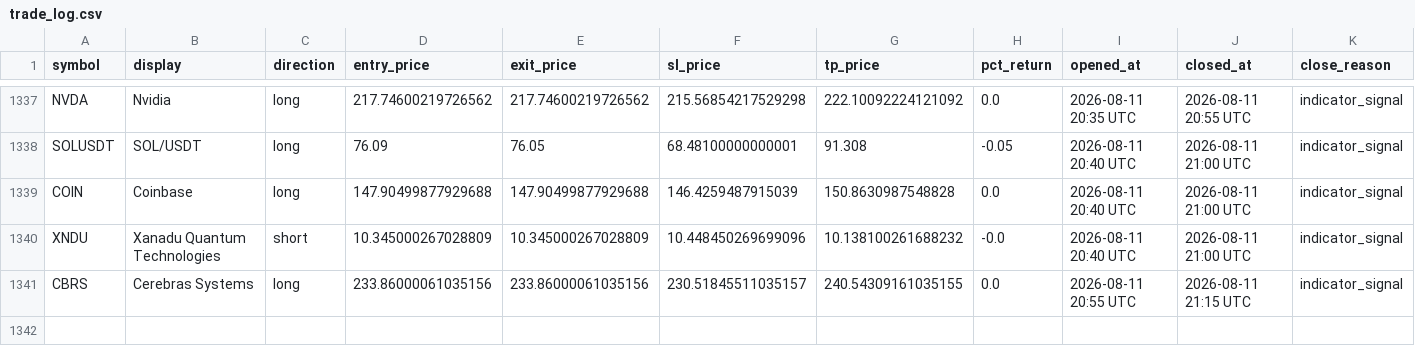
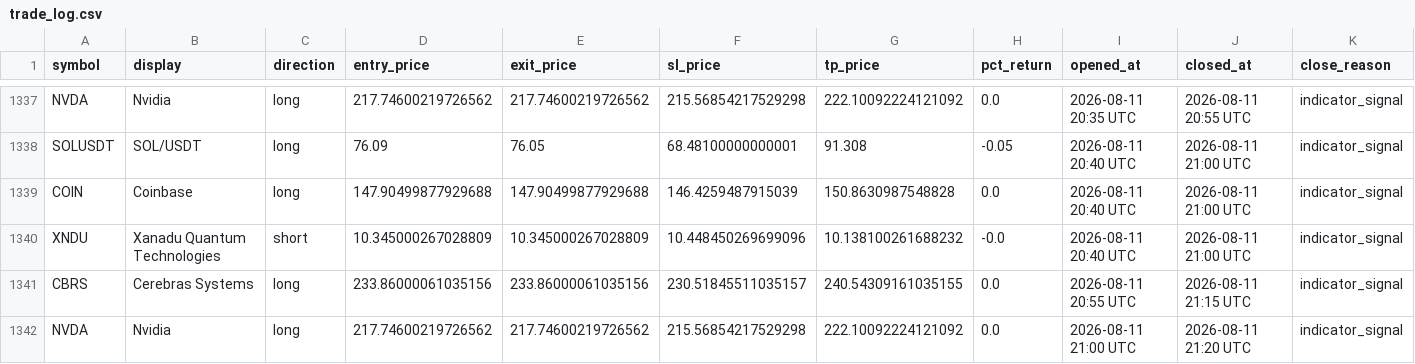
Before and after one commit to mapenzi81/sr-notify-dashboard, a CSV file: data/trade_log.csv, drawn as a sheet; only a part is shown, gaps mark what is left out.

Commit message:
Update dashboard data

```diff
--- a/data/trade_log.csv
+++ b/data/trade_log.csv
@@ -1341 +1341,2 @@ XNDU,Xanadu Quantum Technologies,short,10.345000267028809,10.345000267028809,10.
 CBRS,Cerebras Systems,long,233.86000061035156,233.86000061035156,230.51845511035157,240.54309161035155,0.0,2026-08-11 20:55 UTC,2026-08-11 21:15 UTC,indicator_signal
+NVDA,Nvidia,long,217.74600219726562,217.74600219726562,215.56854217529298,222.10092224121092,0.0,2026-08-11 21:00 UTC,2026-08-11 21:20 UTC,indicator_signal
```
Also changed, not shown: 2 other files.
